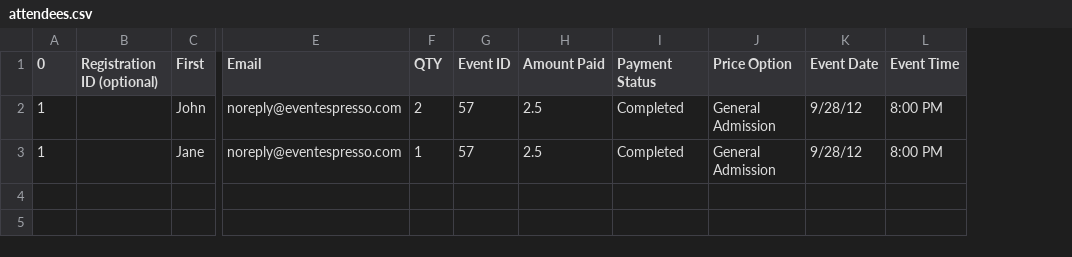
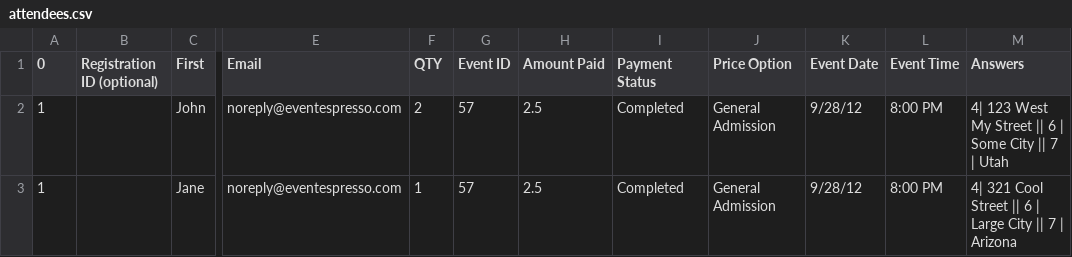
Before and after one commit to eventespresso/espresso-attendee-import, a CSV file: attendees.csv, drawn as a sheet; only a part is shown, gaps mark what is left out; the diff names each change by its address in the sheet, - before the commit and + after, or states it on an @@ line.

Commit message:
Adding the ability to add answers to questions. [touch:1407]

```diff
--- a/attendees.csv
+++ b/attendees.csv
+column M (Answers), rows 2-3: 4| 123 West My Street || 6 | Some City || 7 | Utah | 4| 321 Cool Street || 6 | Large City || 7 | Arizona
```
Also changed, not shown: 1 other file.
